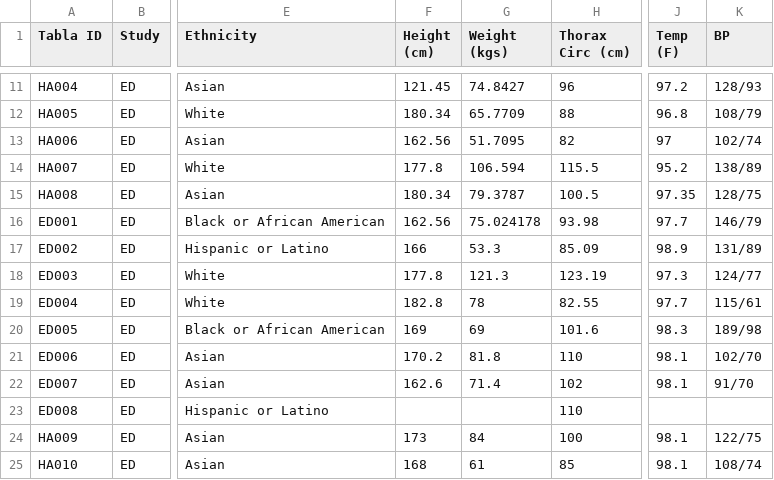
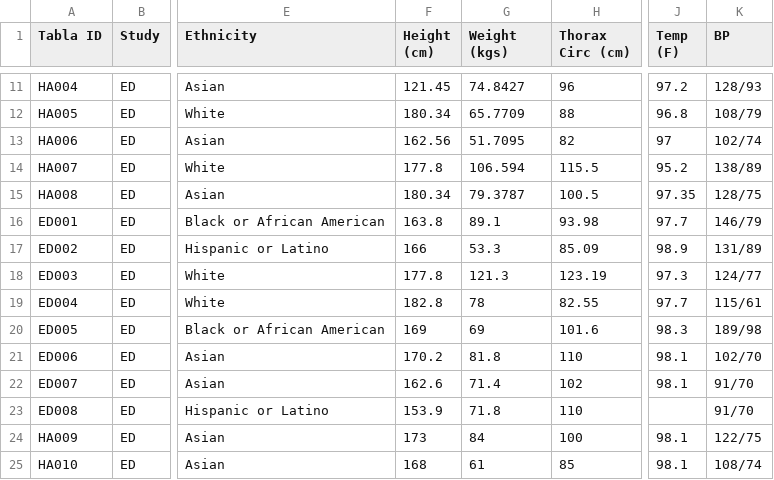
Before and after one commit to TheBottleSeller/tabla, a CSV file: features/metadata.csv, drawn as a sheet; only a part is shown, gaps mark what is left out; the diff names each change by its address in the sheet, - before the commit and + after, or states it on an @@ line.

```diff
--- a/features/metadata.csv
+++ b/features/metadata.csv
-F16 (Height (cm)): 162.56
+F16 (Height (cm)): 163.8
-G16 (Weight (kgs)): 75.024178
+G16 (Weight (kgs)): 89.1
-F23 (Height (cm)): (empty)
+F23 (Height (cm)): 153.9
-G23 (Weight (kgs)): (empty)
+G23 (Weight (kgs)): 71.8
-K23 (BP): (empty)
+K23 (BP): 91/70
```
Also changed, not shown: analysis/results.csv, analysis/transformations.csv, 11 other files.
